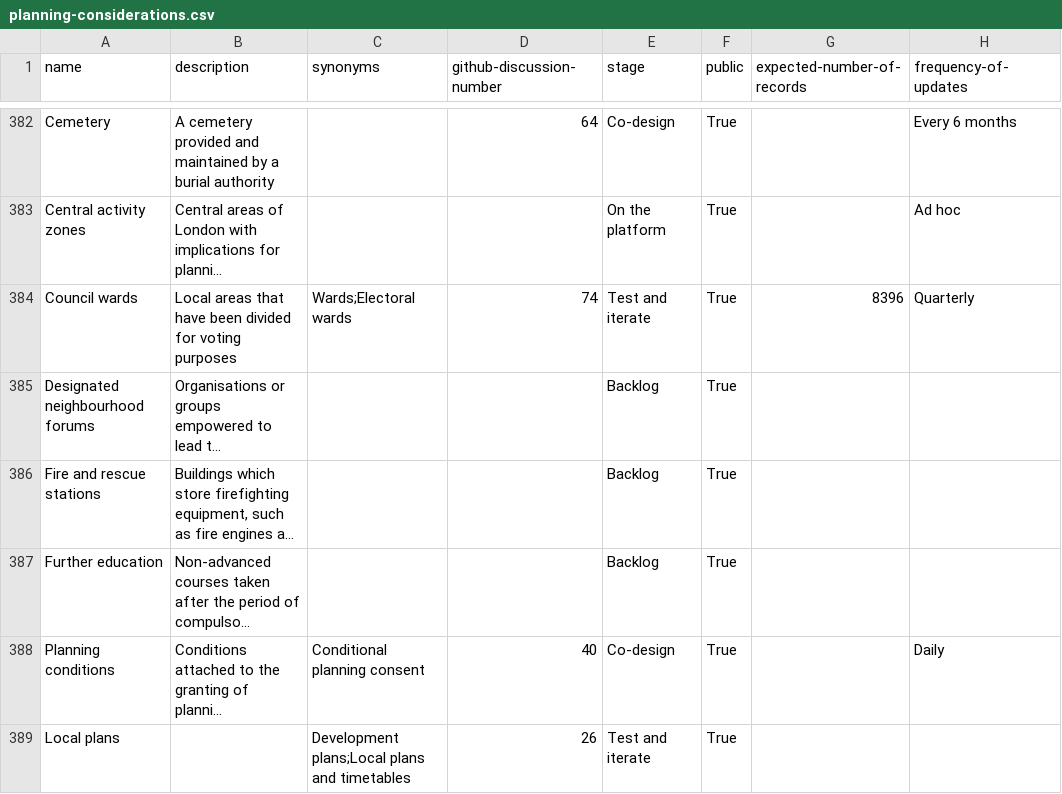
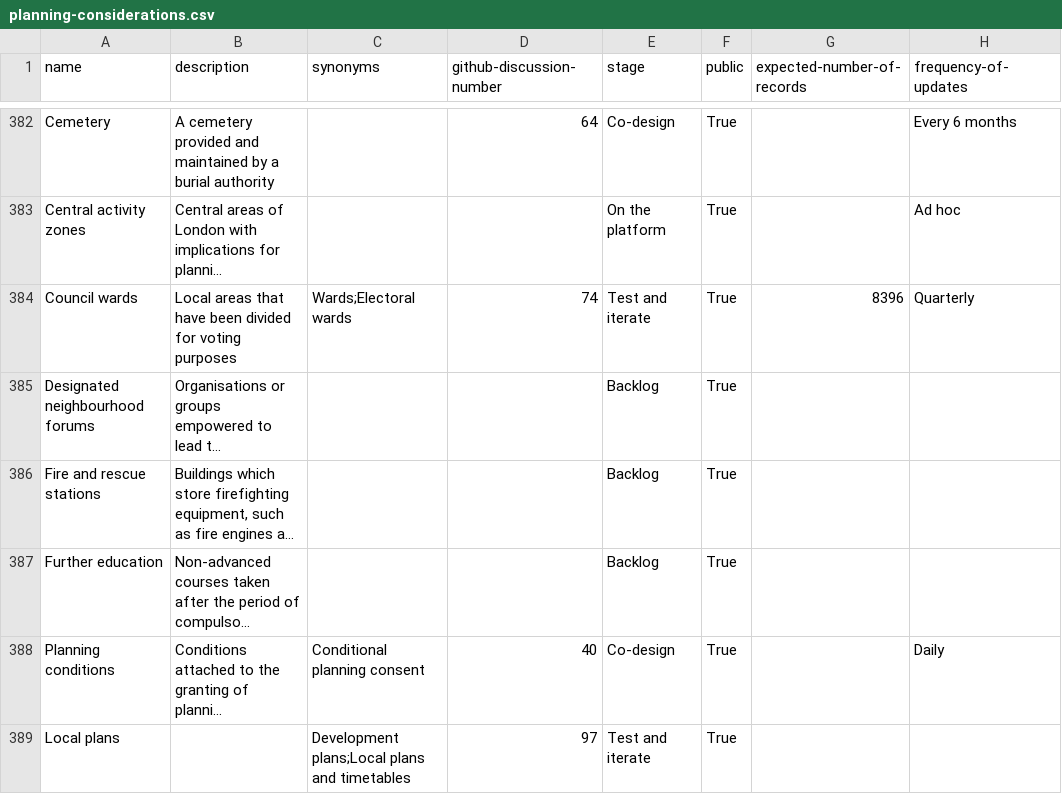
Before and after one commit to digital-land/planning-data-design, a CSV file: data/planning-considerations.csv, drawn as a sheet; only a part is shown, gaps mark what is left out; long unchanged cells end in …; the diff names each change by its address in the sheet, - before the commit and + after, or states it on an @@ line.

```diff
--- a/data/planning-considerations.csv
+++ b/data/planning-considerations.csv
-D389 (github-discussion-number): 26
+D389 (github-discussion-number): 97
```
